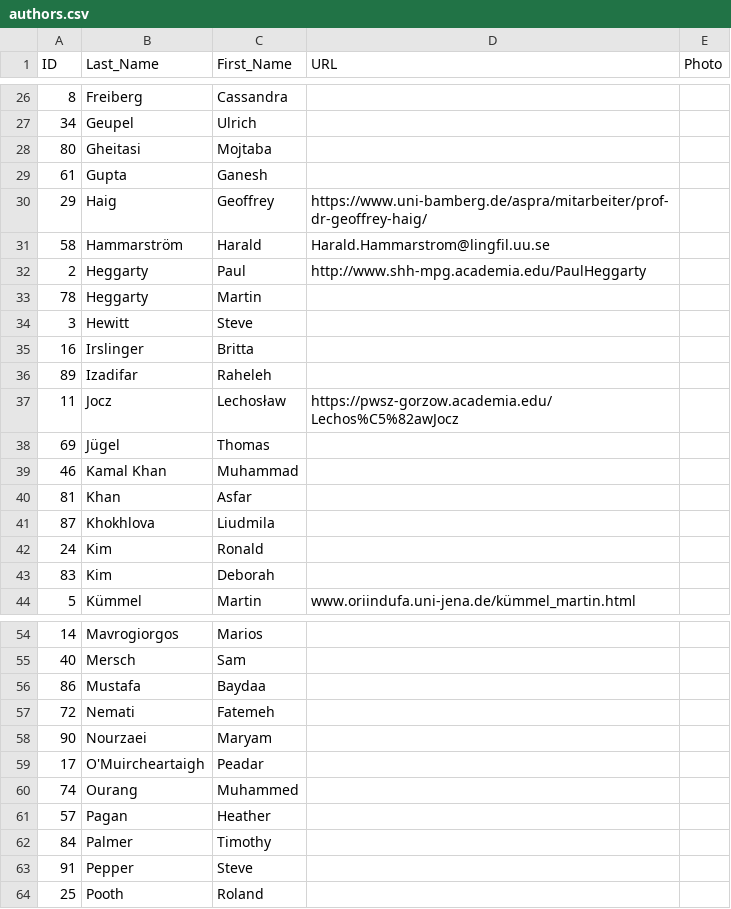
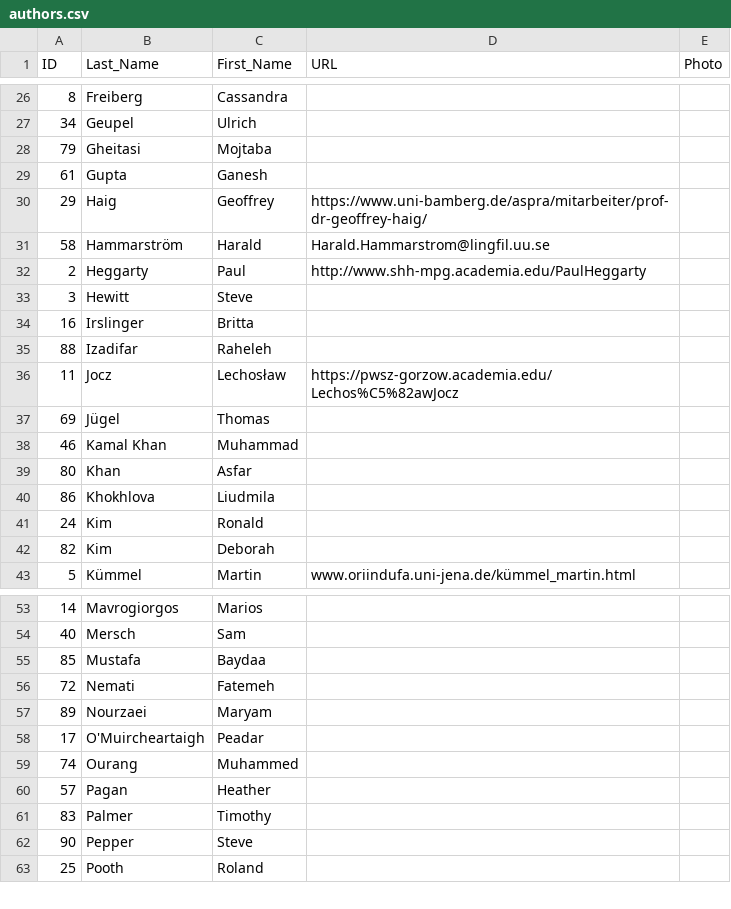
Before and after one commit to lexibank/iecor, a CSV file: cldf/authors.csv, drawn as a sheet; only a part is shown, gaps mark what is left out; the diff covers the shown part only.

Commit message:
CLDF data update due to calculated root forms

```diff
--- a/cldf/authors.csv
+++ b/cldf/authors.csv
@@ -27,3 +27,3 @@ ID,Last_Name,First_Name,URL,Photo
 34,Geupel,Ulrich,,
-80,Gheitasi,Mojtaba,,
+79,Gheitasi,Mojtaba,,
 61,Gupta,Ganesh,,
@@ -32,6 +32,5 @@ ID,Last_Name,First_Name,URL,Photo
 2,Heggarty,Paul,http://www.shh-mpg.academia.edu/PaulHeggarty,
-78,Heggarty,Martin,,
 3,Hewitt,Steve,,
 16,Irslinger,Britta,,
-89,Izadifar,Raheleh,,
+88,Izadifar,Raheleh,,
 11,Jocz,Lechosław,https://pwsz-gorzow.academia.edu/Lechos%C5%82awJocz,
@@ -39,6 +38,6 @@ ID,Last_Name,First_Name,URL,Photo
 46,Kamal Khan,Muhammad,,
-81,Khan,Asfar,,
-87,Khokhlova,Liudmila,,
+80,Khan,Asfar,,
+86,Khokhlova,Liudmila,,
 24,Kim,Ronald,,
-83,Kim,Deborah,,
+82,Kim,Deborah,,
 5,Kümmel,Martin,www.oriindufa.uni-jena.de/kümmel_martin.html,
@@ -55,5 +54,5 @@ ID,Last_Name,First_Name,URL,Photo
 40,Mersch,Sam,,
-86,Mustafa,Baydaa,,
+85,Mustafa,Baydaa,,
 72,Nemati,Fatemeh,,
-90,Nourzaei,Maryam,,
+89,Nourzaei,Maryam,,
 17,O'Muircheartaigh,Peadar,,
@@ -61,4 +60,4 @@ ID,Last_Name,First_Name,URL,Photo
 57,Pagan,Heather,,
-84,Palmer,Timothy,,
-91,Pepper,Steve,,
+83,Palmer,Timothy,,
+90,Pepper,Steve,,
 25,Pooth,Roland,,
```
Also changed, not shown: 5 edited cells elsewhere in this file, cldf/languages.csv, 2 other files.
